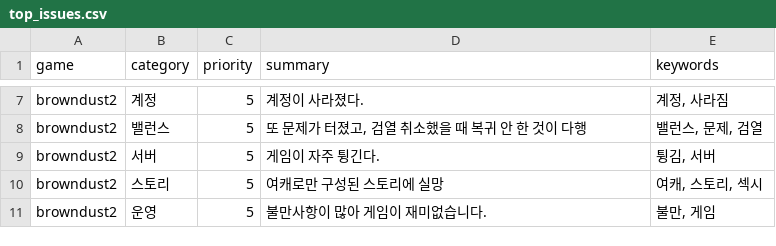
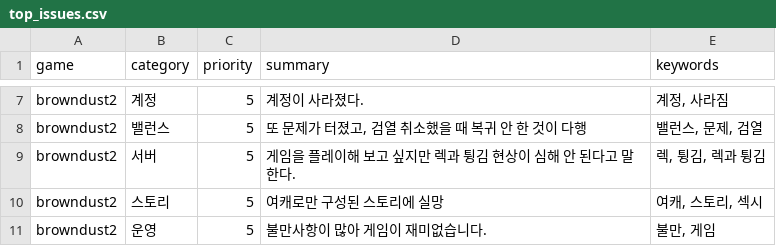
Before and after one commit to roid-eng/game-voc-analyzer, a CSV file: data/top_issues.csv, drawn as a sheet; only a part is shown, gaps mark what is left out.

```diff
--- a/data/top_issues.csv
+++ b/data/top_issues.csv
@@ -8,3 +8,3 @@ browndust2,계정,5,계정이 사라졌다.,"계정, 사라짐"
 browndust2,밸런스,5,"또 문제가 터졌고, 검열 취소했을 때 복귀 안 한 것이 다행","밸런스, 문제, 검열"
-browndust2,서버,5,게임이 자주 튕긴다.," 튕김, 서버"
+browndust2,서버,5,게임을 플레이해 보고 싶지만 렉과 튕김 현상이 심해 안 된다고 말한다. ,"렉, 튕김, 렉과 튕김"
 browndust2,스토리,5,여캐로만 구성된 스토리에 실망,"여캐, 스토리, 섹시"
```
Also changed, not shown: data/reviews.csv, 1 other file.
